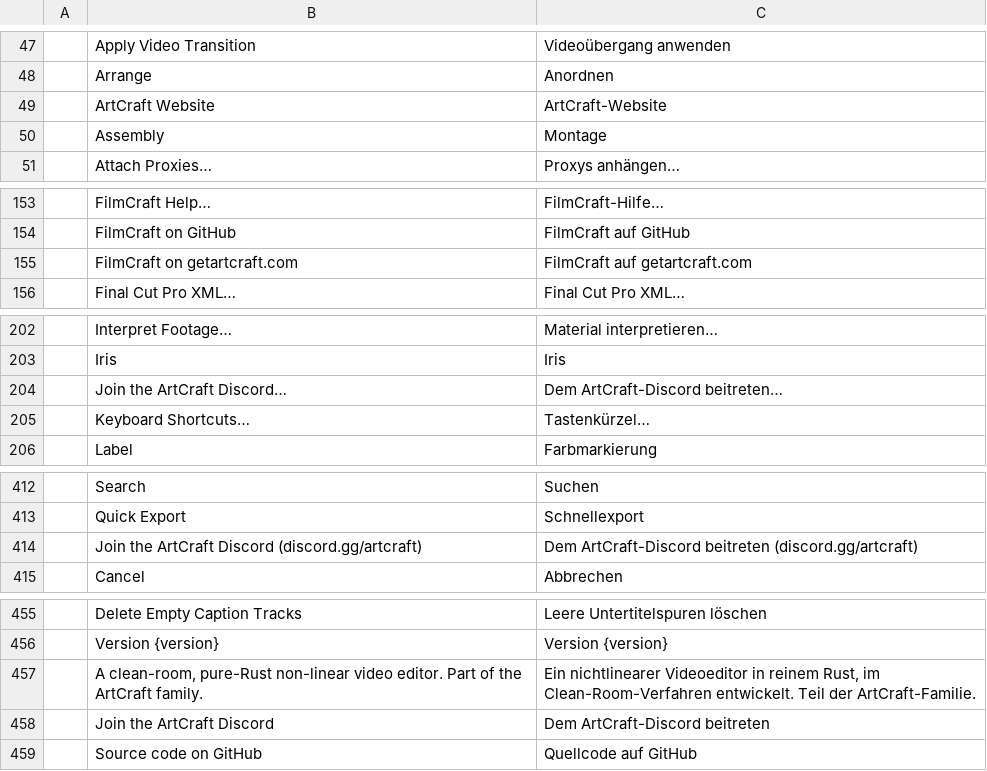
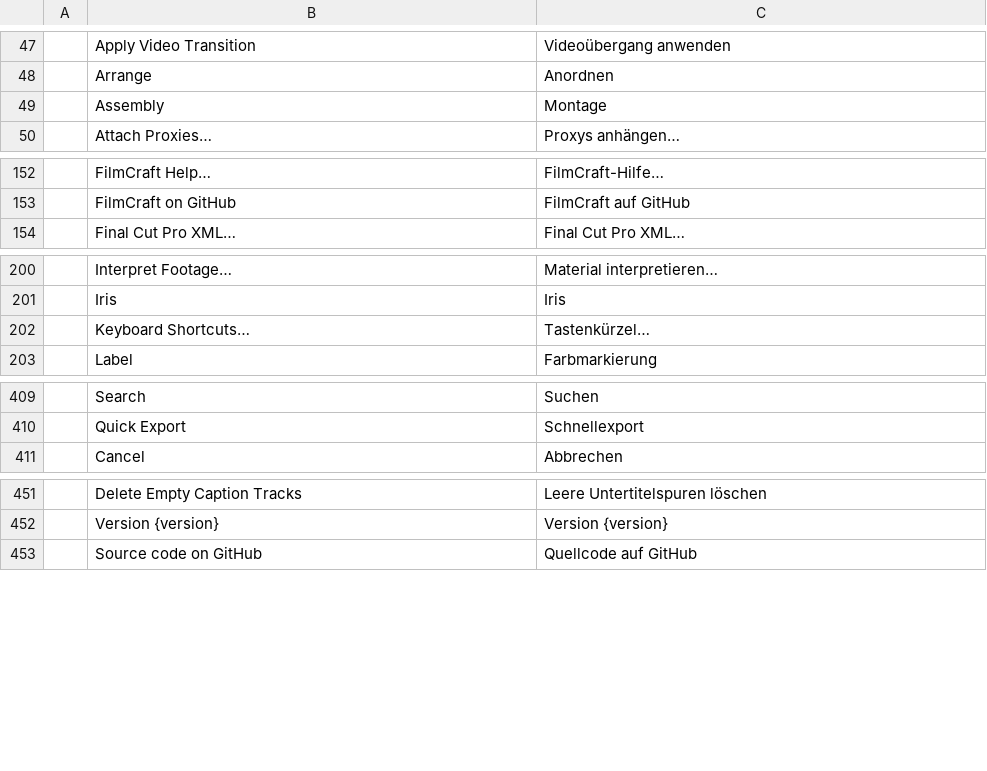
Before and after one commit to dspvmedia/dspv-cut, a TSV file: crates/ui-egui/src/i18n/de.tsv, drawn as a sheet; only a part is shown, gaps mark what is left out; the diff covers the shown part only; the diff names each change by its address in the sheet, - before the commit and + after, or states it on an @@ line.

```diff
--- a/crates/ui-egui/src/i18n/de.tsv
+++ b/crates/ui-egui/src/i18n/de.tsv
-row 49:  | ArtCraft Website | ArtCraft-Website
-row 155:  | FilmCraft on getartcraft.com | FilmCraft auf getartcraft.com
-row 204:  | Join the ArtCraft Discord… | Dem ArtCraft-Discord beitreten…
-row 414:  | Join the ArtCraft Discord (discord.gg/artcraft) | Dem ArtCraft-Discord beitreten (discord.gg/artcraft)
-row 457:  | A clean-room, pure-Rust non-linear video editor. Part of the ArtCraft family. | Ein nichtlinearer Videoeditor in reinem Rust, im Clean-Room-Verfahren entwickelt. Teil der ArtCraft-Familie.
-row 458:  | Join the ArtCraft Discord | Dem ArtCraft-Discord beitreten
```
Also changed, not shown: 1 removed row elsewhere in this file, crates/ui-egui/src/i18n/es.tsv, crates/ui-egui/src/i18n/fr.tsv, 17 other files.
